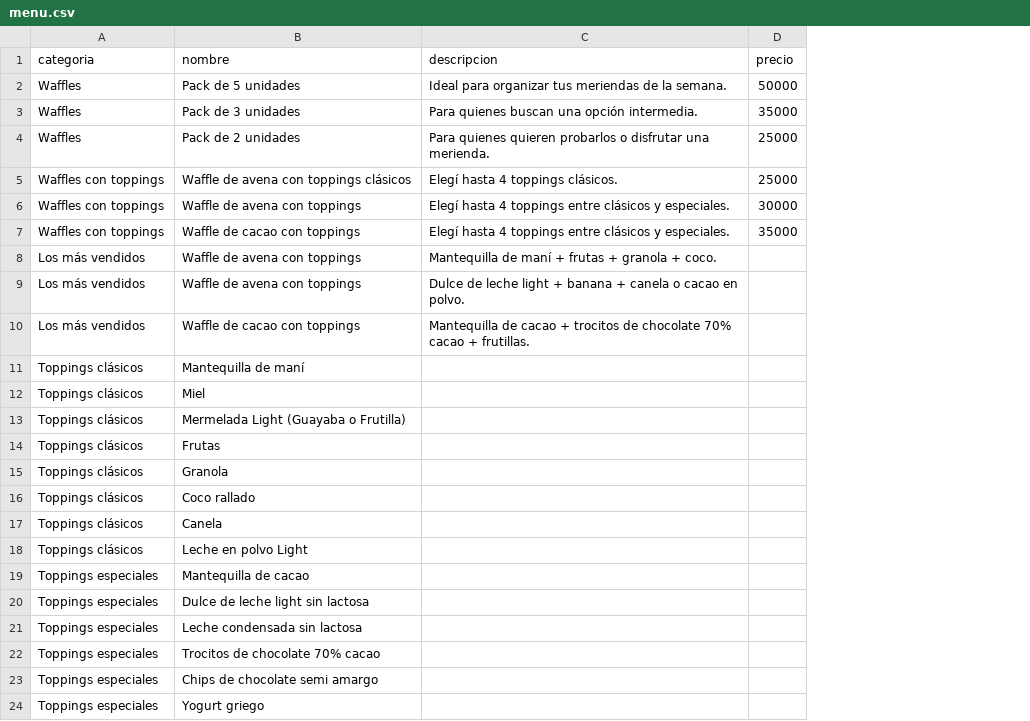
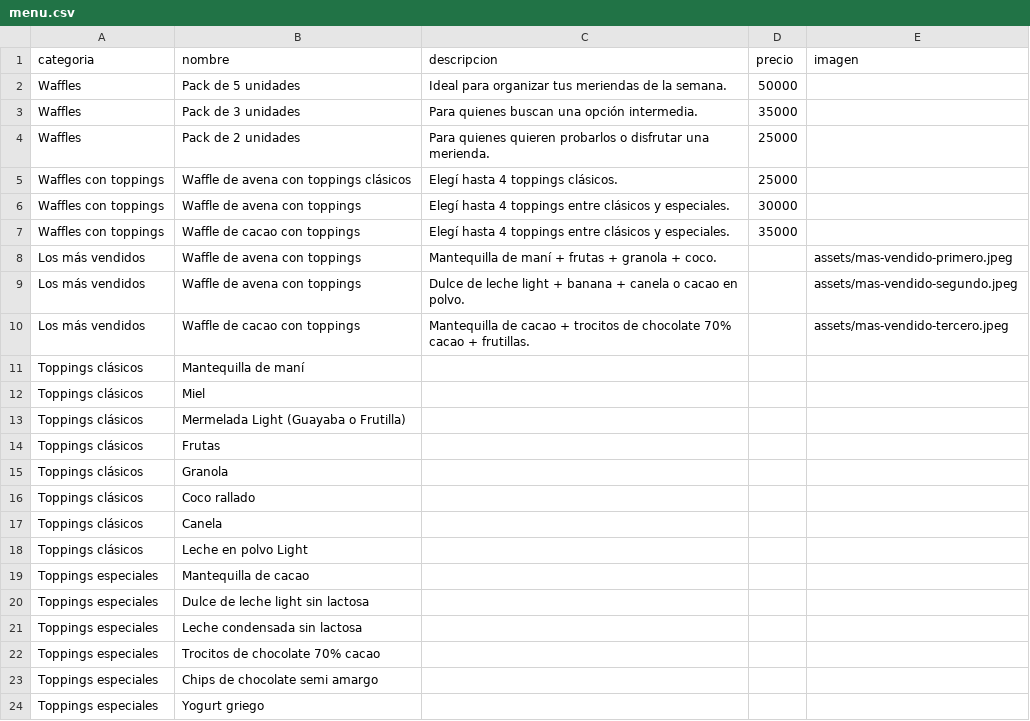
Before and after one commit to pasalinasg/MenuWaffles, a CSV file: menu.csv, drawn as a sheet; the diff names each change by its address in the sheet, - before the commit and + after, or states it on an @@ line.

Commit message:
menu con fotos

```diff
--- a/menu.csv
+++ b/menu.csv
+column E (imagen), rows 8-10: assets/mas-vendido-primero.jpeg | assets/mas-vendido-segundo.jpeg | assets/mas-vendido-tercero.jpeg
```
Also changed, not shown: 4 other files.
